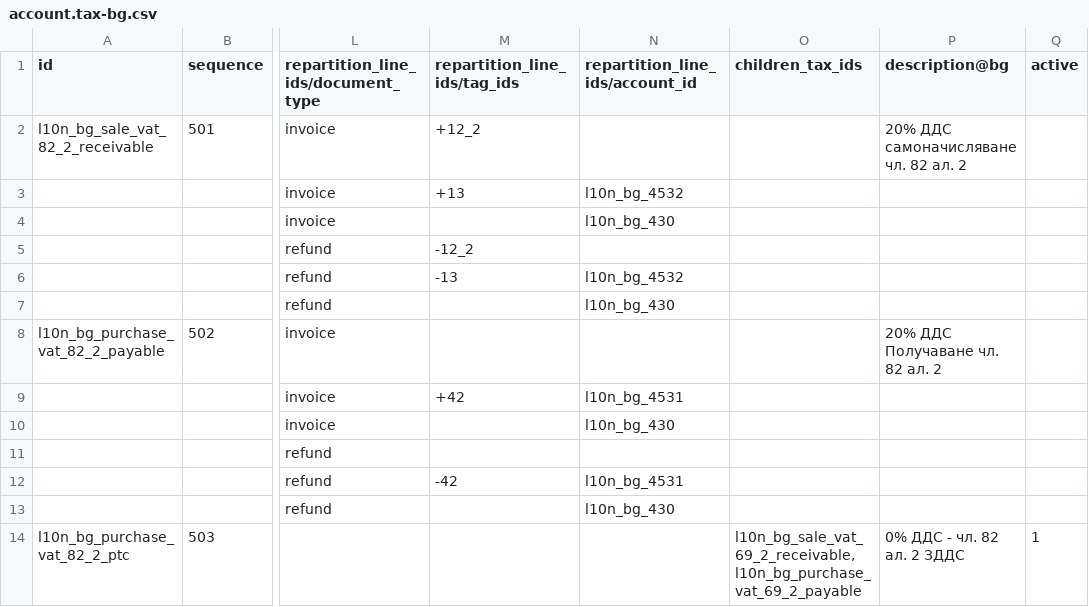
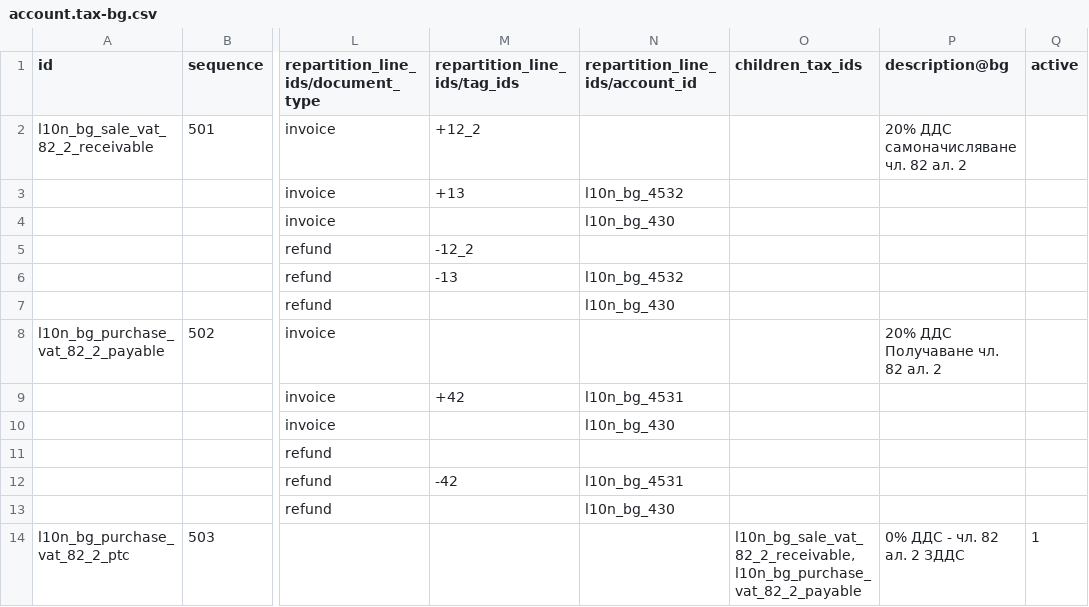
Before and after one commit to rosenvladimirov/l10n-bulgaria, a CSV file: l10n_bg_config_plugins_art_82_2/data/template/account.tax-bg.csv, drawn as a sheet; only a part is shown, gaps mark what is left out; the diff names each change by its address in the sheet, - before the commit and + after, or states it on an @@ line.

Commit message:
Correct tax tag for `Art. 82(2)` in Bulgarian VAT configuration

```diff
--- a/l10n_bg_config_plugins_art_82_2/data/template/account.tax-bg.csv
+++ b/l10n_bg_config_plugins_art_82_2/data/template/account.tax-bg.csv
-O14 (children_tax_ids): l10n_bg_sale_vat_69_2_receivable,l10n_bg_purchase_vat_69_2_payable
+O14 (children_tax_ids): l10n_bg_sale_vat_82_2_receivable,l10n_bg_purchase_vat_82_2_payable
```
